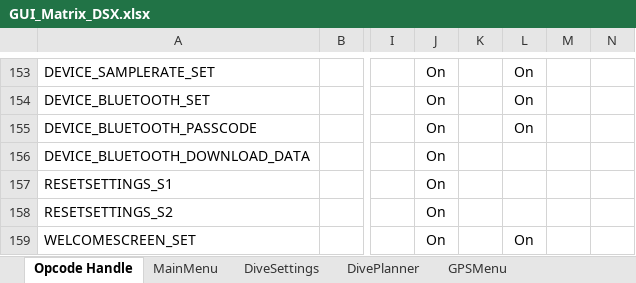
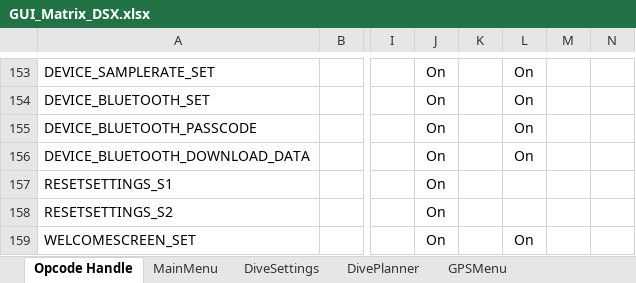
Before and after one commit to MinhPelagic/DSX_Projects_T6_ALL, an Excel workbook: UserInterface/Scripts/GUI_Matrix_DSX.xlsx, sheet Opcode Handle, drawn as a sheet; only a part is shown, gaps mark what is left out; values as stored, in another font and other column widths than the file's, no borders; conditional formats not drawn; the diff names each change by its address in the sheet, - before the commit and + after, or states it on an @@ line.

```diff
--- a/UserInterface/Scripts/GUI_Matrix_DSX.xlsx (sheet Opcode Handle)
+++ b/UserInterface/Scripts/GUI_Matrix_DSX.xlsx (sheet Opcode Handle)
-L156: (empty)
+L156: On
```
Also changed, not shown: UserInterface/Scripts/DSX_CoordinationClear.xlsx, 16 other files.
